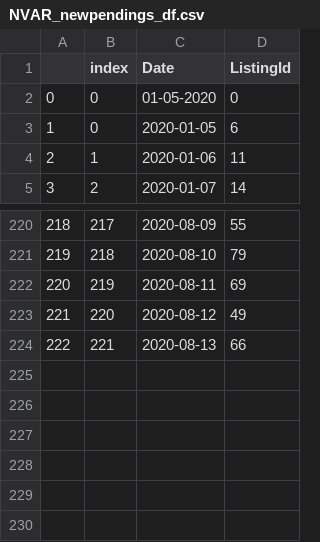
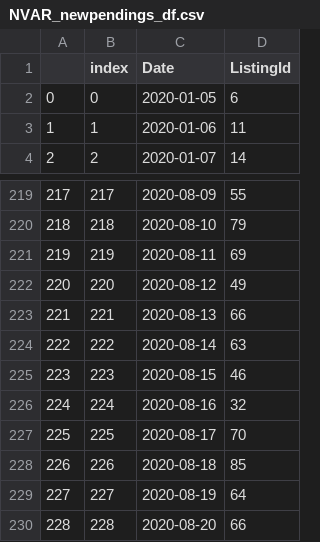
Before and after one commit to kwaters126/cra_nvar, a CSV file: NVAR_newpendings_df.csv, drawn as a sheet; only a part is shown, gaps mark what is left out; removed rows and columns are numbered as before the commit, all else as after; the diff names each change by its address in the sheet, - before the commit and + after, or states it on an @@ line.

```diff
--- a/NVAR_newpendings_df.csv
+++ b/NVAR_newpendings_df.csv
-row 2: 0 | 0 | 01-05-2020 | 0
@@ column A renumbered between rows 2 and 223 @@
+row 224: 222 | 222 | 2020-08-14 | 63
+row 225: 223 | 223 | 2020-08-15 | 46
+row 226: 224 | 224 | 2020-08-16 | 32
+row 227: 225 | 225 | 2020-08-17 | 70
+row 228: 226 | 226 | 2020-08-18 | 85
+row 229: 227 | 227 | 2020-08-19 | 64
+row 230: 228 | 228 | 2020-08-20 | 66
```
Also changed, not shown: nvar_newactives_df.csv.
